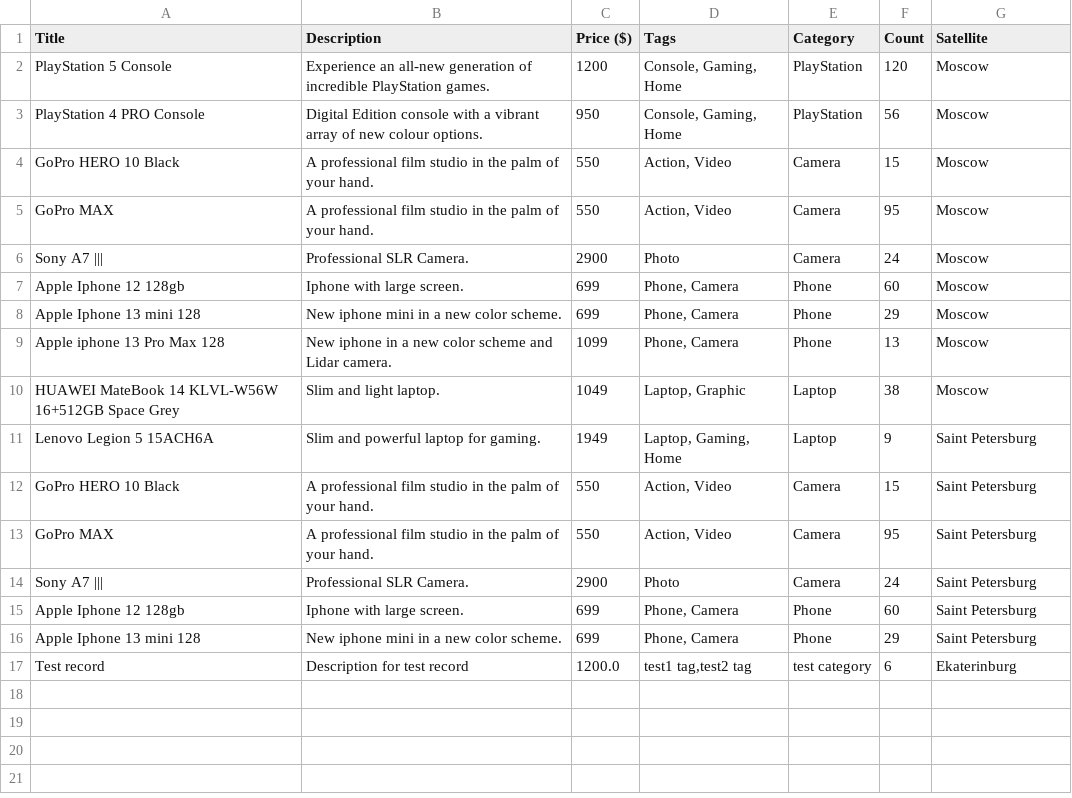
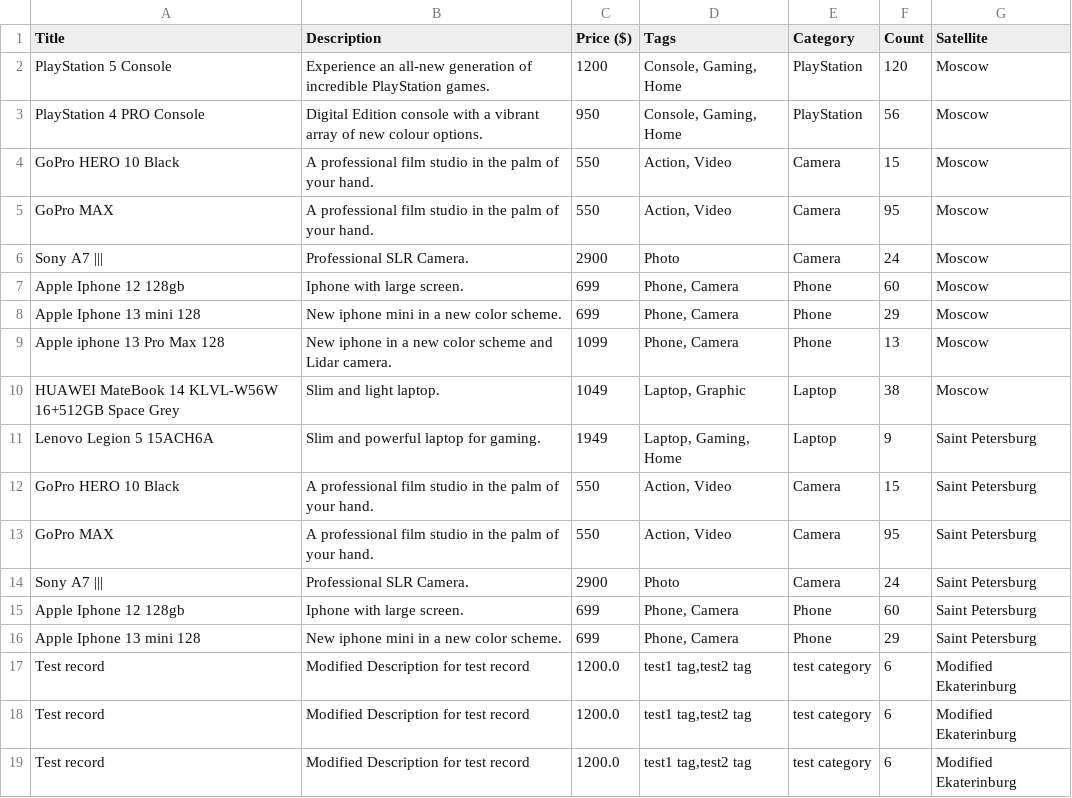
Before and after one commit to saffchen/JRM-Java-Stock-System, a CSV file: stock_import_csv.csv, drawn as a sheet.

```diff
--- a/stock_import_csv.csv
+++ b/stock_import_csv.csv
@@ -16,2 +16,4 @@ Apple Iphone 12 128gb;Iphone with large screen.;699;Phone, Camera;Phone;60;Saint
 Apple Iphone 13 mini 128;New iphone mini in a new color scheme.;699;Phone, Camera;Phone;29;Saint Petersburg
-Test record;Description for test record;1200.0;test1 tag,test2 tag;test category;6;Ekaterinburg
+Test record;Modified Description for test record;1200.0;test1 tag,test2 tag;test category;6;Modified Ekaterinburg
+Test record;Modified Description for test record;1200.0;test1 tag,test2 tag;test category;6;Modified Ekaterinburg
+Test record;Modified Description for test record;1200.0;test1 tag,test2 tag;test category;6;Modified Ekaterinburg
```
Also changed, not shown: 5 other files.
